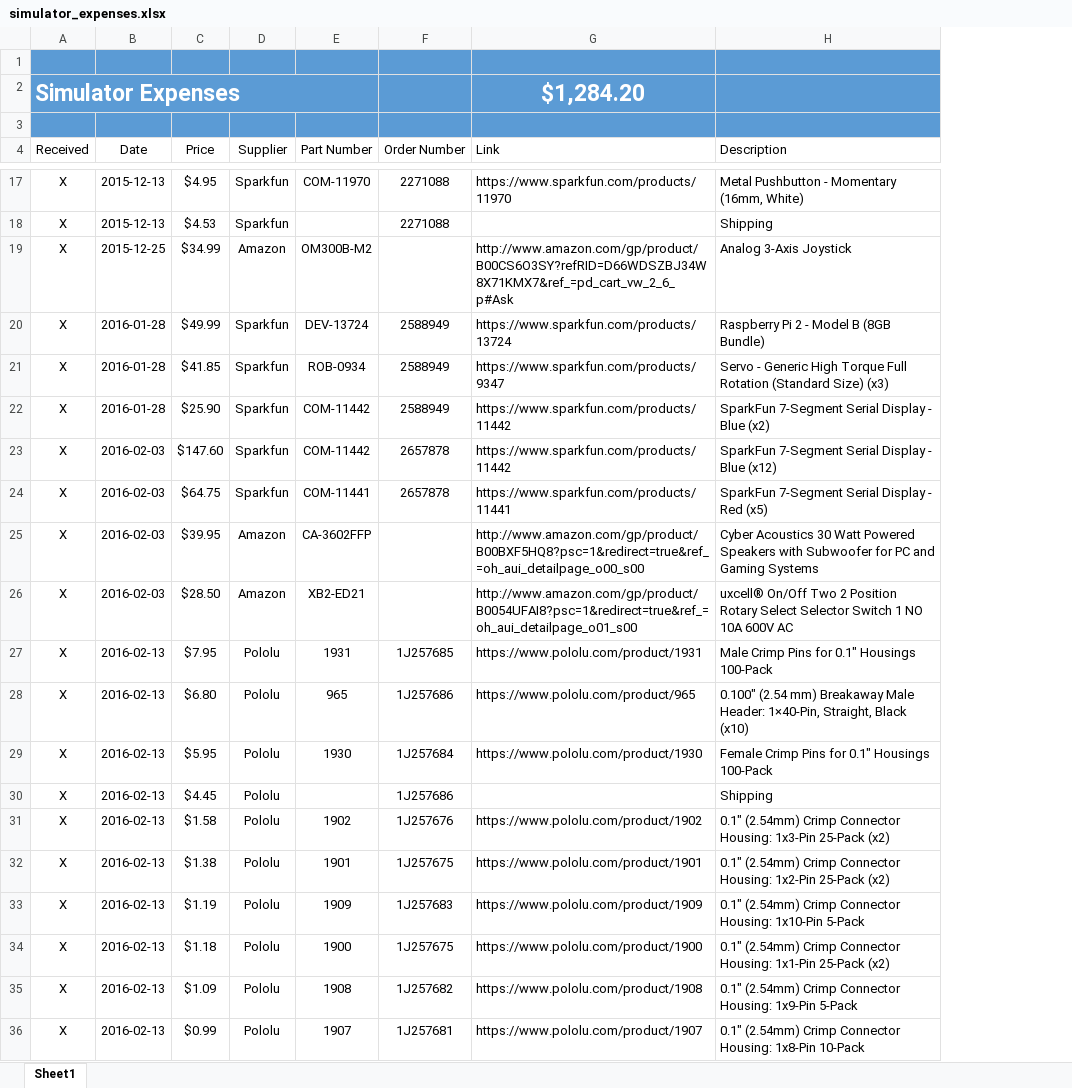
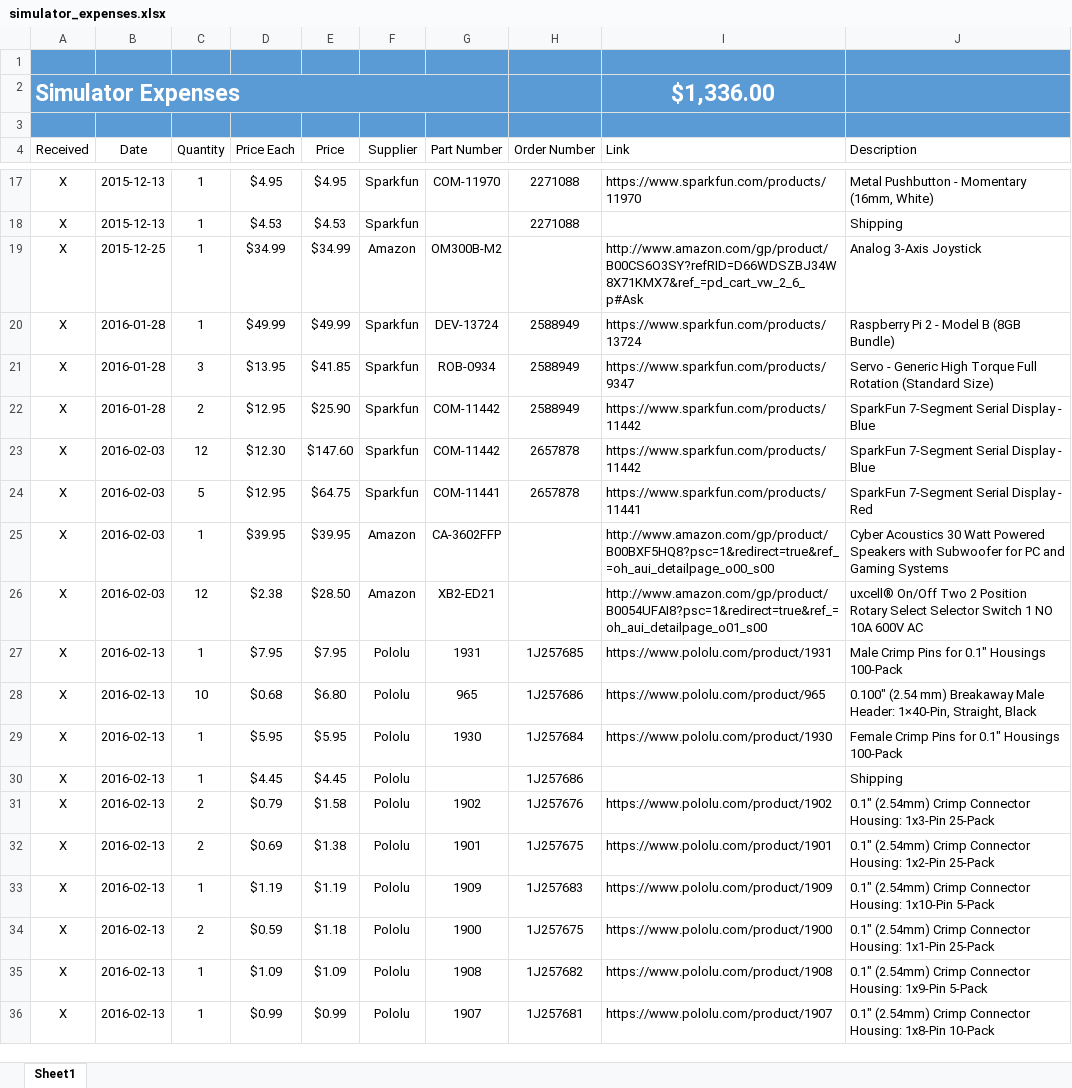
Before and after one commit to sjtryba/Simulator, an Excel workbook: documentation/simulator_expenses.xlsx, sheet Sheet1, drawn as a sheet; only a part is shown, gaps mark what is left out; values as stored, in another font and other column widths than the file's, no borders; conditional formats and table styles not drawn; addresses are those after the commit; the diff covers the shown part only; the diff names each change by its address in the sheet, - before the commit and + after, or states it on an @@ line.

Commit message:
simulator_expenses Update
Added columns for 'quantity' and 'price each'.
Added items to expense sheet.

```diff
--- a/documentation/simulator_expenses.xlsx (sheet Sheet1)
+++ b/documentation/simulator_expenses.xlsx (sheet Sheet1)
+column C (Quantity), rows 17-36: 1 | 1 | 1 | 1 | 3 | 2 | 12 | 5 | 1 | 12 | 1 | 10 | 1 | 1 | 2 | 2 | 1 | 2 | 1 | 1
+column D (Price Each), rows 17-36: $4.95 | $4.53 | $34.99 | $49.99 | $13.95 | $12.95 | $12.30 | $12.95 | $39.95 | $2.38 | $7.95 | $0.68 | $5.95 | $4.45 | $0.79 | $0.69 | $1.19 | $0.59 | $1.09 | $0.99
-I2 (Link): $1,284.20
+I2 (Link): $1,336.00
-J21 (Description): …(Standard Size) (x3)
+J21 (Description): …(Standard Size)
-J22 (Description): SparkFun 7-Segment Serial Display - Blue (x2)
+J22 (Description): SparkFun 7-Segment Serial Display - Blue
-J23 (Description): SparkFun 7-Segment Serial Display - Blue (x12)
+J23 (Description): SparkFun 7-Segment Serial Display - Blue
-J24 (Description): SparkFun 7-Segment Serial Display - Red (x5)
+J24 (Description): SparkFun 7-Segment Serial Display - Red
-J28 (Description): …Straight, Black (x10)
+J28 (Description): …Straight, Black
-J31 (Description): …1x3-Pin 25-Pack (x2)
+J31 (Description): …1x3-Pin 25-Pack
-J32 (Description): …1x2-Pin 25-Pack (x2)
+J32 (Description): …1x2-Pin 25-Pack
-J34 (Description): …1x1-Pin 25-Pack (x2)
+J34 (Description): …1x1-Pin 25-Pack
```
Also changed, not shown: 2 added rows, 1 removed row and 6 edited cells elsewhere in this sheet.
